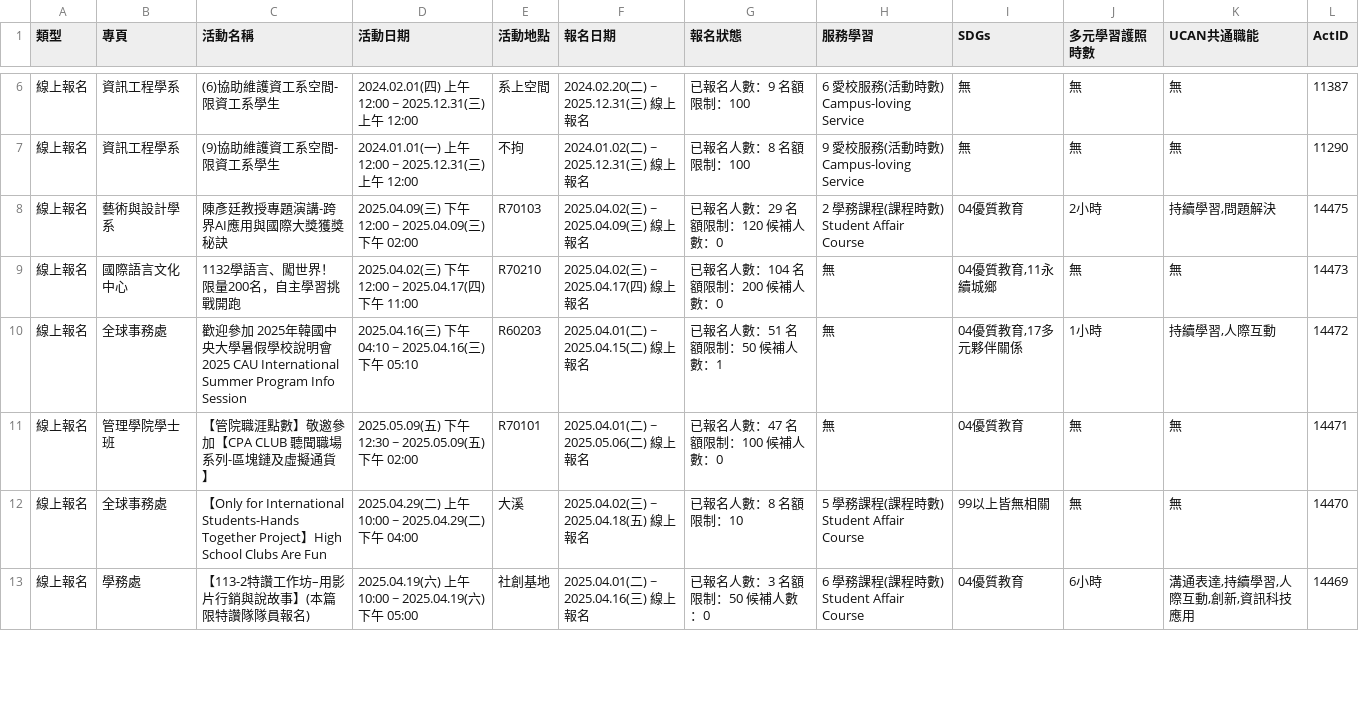
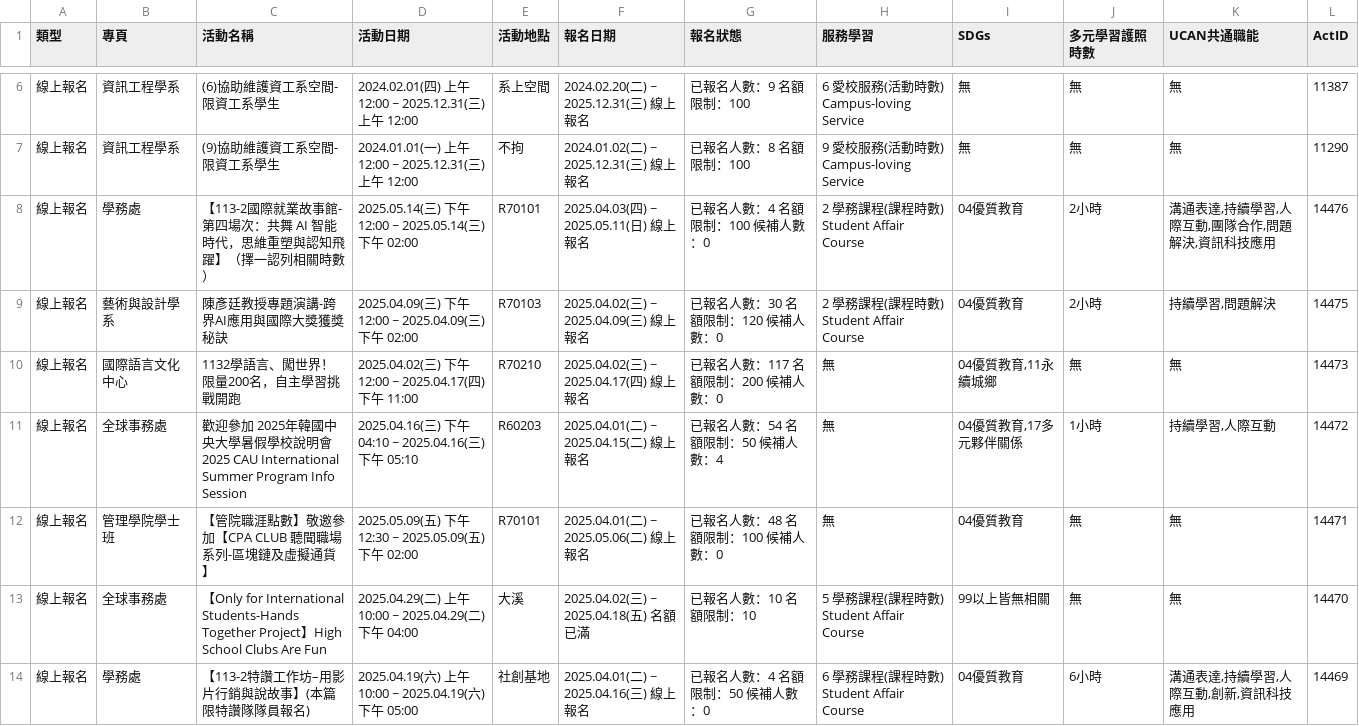
Before and after one commit to yzucse-cc/ops-mid, a CSV file: api.csv, drawn as a sheet; only a part is shown, gaps mark what is left out; the diff covers the shown part only.

```diff
--- a/api.csv
+++ b/api.csv
@@ -7,7 +7,8 @@
 線上報名,資訊工程學系,(9)協助維護資工系空間-限資工系學生,2024.01.01(一) 上午 12:00 ~ 2025.12.31(三) 上午 12:00,不拘,2024.01.02(二) ~ 2025.12.31(三) 線上報名,已報名人數：8 名額限制：100,9 愛校服務(活動時數) Campus-loving Service,無,無,無,11290
-線上報名,藝術與設計學系,陳彥廷教授專題演講-跨界AI應用與國際大獎獲獎秘訣,2025.04.09(三) 下午 12:00 ~ 2025.04.09(三) 下午 02:00,R70103,2025.04.02(三) ~ 2025.04.09(三) 線上報名,已報名人數：29 名額限制：120 候補人數：0,2 學務課程(課程時數) Student Affair Course,04優質教育,2小時,"持續學習,問題解決",14475
-線上報名,國際語言文化中心,1132學語言、闖世界！限量200名，自主學習挑戰開跑,2025.04.02(三) 下午 12:00 ~ 2025.04.17(四) 下午 11:00,R70210,2025.04.02(三) ~ 2025.04.17(四) 線上報名,已報名人數：104 名額限制：200 候補人數：0,無,"04優質教育,11永續城鄉",無,無,14473
-線上報名,全球事務處,歡迎參加 2025年韓國中央大學暑假學校說明會 2025 CAU International Summer Program Info Session,2025.04.16(三) 下午 04:10 ~ 2025.04.16(三) 下午 05:10,R60203,2025.04.01(二) ~ 2025.04.15(二) 線上報名,已報名人數：51 名額限制：50 候補人數：1,無,"04優質教育,17多元夥伴關係",1小時,"持續學習,人際互動",14472
-線上報名,管理學院學士班,【管院職涯點數】敬邀參加【CPA CLUB 聽聞職場系列-區塊鏈及虛擬通貨】,2025.05.09(五) 下午 12:30 ~ 2025.05.09(五) 下午 02:00,R70101,2025.04.01(二) ~ 2025.05.06(二) 線上報名,已報名人數：47 名額限制：100 候補人數：0,無,04優質教育,無,無,14471
-線上報名,全球事務處,【Only for International Students-Hands Together Project】High School Clubs Are Fun,2025.04.29(二) 上午 10:00 ~ 2025.04.29(二) 下午 04:00,大溪,2025.04.02(三) ~ 2025.04.18(五) 線上報名,已報名人數：8 名額限制：10,5 學務課程(課程時數) Student Affair Course,99以上皆無相關,無,無,14470
-線上報名,學務處,【113-2特讚工作坊–用影片行銷與說故事】(本篇限特讚隊隊員報名),2025.04.19(六) 上午 10:00 ~ 2025.04.19(六) 下午 05:00,社創基地,2025.04.01(二) ~ 2025.04.16(三) 線上報名,已報名人數：3 名額限制：50 候補人數：0,6 學務課程(課程時數) Student Affair Course,04優質教育,6小時,"溝通表達,持續學習,人際互動,創新,資訊科技應用",14469
+線上報名,學務處,【113-2國際就業故事館-第四場次：共舞 AI 智能時代，思維重塑與認知飛躍】（擇一認列相關時數）,2025.05.14(三) 下午 12:00 ~ 2025.05.14(三) 下午 02:00,R70101,2025.04.03(四) ~ 2025.05.11(日) 線上報名,已報名人數：4 名額限制：100 候補人數：0,2 學務課程(課程時數) Student Affair Course,04優質教育,2小時,"溝通表達,持續學習,人際互動,團隊合作,問題解決,資訊科技應用",14476
+線上報名,藝術與設計學系,陳彥廷教授專題演講-跨界AI應用與國際大獎獲獎秘訣,2025.04.09(三) 下午 12:00 ~ 2025.04.09(三) 下午 02:00,R70103,2025.04.02(三) ~ 2025.04.09(三) 線上報名,已報名人數：30 名額限制：120 候補人數：0,2 學務課程(課程時數) Student Affair Course,04優質教育,2小時,"持續學習,問題解決",14475
+線上報名,國際語言文化中心,1132學語言、闖世界！限量200名，自主學習挑戰開跑,2025.04.02(三) 下午 12:00 ~ 2025.04.17(四) 下午 11:00,R70210,2025.04.02(三) ~ 2025.04.17(四) 線上報名,已報名人數：117 名額限制：200 候補人數：0,無,"04優質教育,11永續城鄉",無,無,14473
+線上報名,全球事務處,歡迎參加 2025年韓國中央大學暑假學校說明會 2025 CAU International Summer Program Info Session,2025.04.16(三) 下午 04:10 ~ 2025.04.16(三) 下午 05:10,R60203,2025.04.01(二) ~ 2025.04.15(二) 線上報名,已報名人數：54 名額限制：50 候補人數：4,無,"04優質教育,17多元夥伴關係",1小時,"持續學習,人際互動",14472
+線上報名,管理學院學士班,【管院職涯點數】敬邀參加【CPA CLUB 聽聞職場系列-區塊鏈及虛擬通貨】,2025.05.09(五) 下午 12:30 ~ 2025.05.09(五) 下午 02:00,R70101,2025.04.01(二) ~ 2025.05.06(二) 線上報名,已報名人數：48 名額限制：100 候補人數：0,無,04優質教育,無,無,14471
+線上報名,全球事務處,【Only for International Students-Hands Together Project】High School Clubs Are Fun,2025.04.29(二) 上午 10:00 ~ 2025.04.29(二) 下午 04:00,大溪,2025.04.02(三) ~ 2025.04.18(五) 名額已滿,已報名人數：10 名額限制：10,5 學務課程(課程時數) Student Affair Course,99以上皆無相關,無,無,14470
+線上報名,學務處,【113-2特讚工作坊–用影片行銷與說故事】(本篇限特讚隊隊員報名),2025.04.19(六) 上午 10:00 ~ 2025.04.19(六) 下午 05:00,社創基地,2025.04.01(二) ~ 2025.04.16(三) 線上報名,已報名人數：4 名額限制：50 候補人數：0,6 學務課程(課程時數) Student Affair Course,04優質教育,6小時,"溝通表達,持續學習,人際互動,創新,資訊科技應用",14469
```
Also changed, not shown: 27 edited cells elsewhere in this file.
